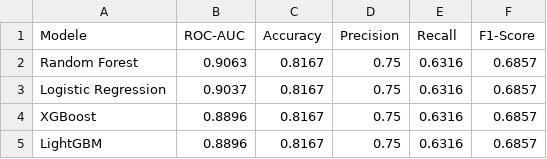
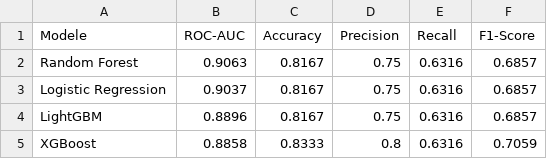
Before and after one commit to SummertimeHeatwaves/groupe1-project1-HeartFailurePrediction, a CSV file: models/metrics.csv, drawn as a sheet; removed rows and columns are numbered as before the commit, all else as after; the diff names each change by its address in the sheet, - before the commit and + after, or states it on an @@ line.

```diff
--- a/models/metrics.csv
+++ b/models/metrics.csv
-row 4: XGBoost | 0.8896 | 0.8167 | 0.75 | 0.6316 | 0.6857
+row 5: XGBoost | 0.8858 | 0.8333 | 0.8 | 0.6316 | 0.7059
```
Also changed, not shown: 12 other files.
